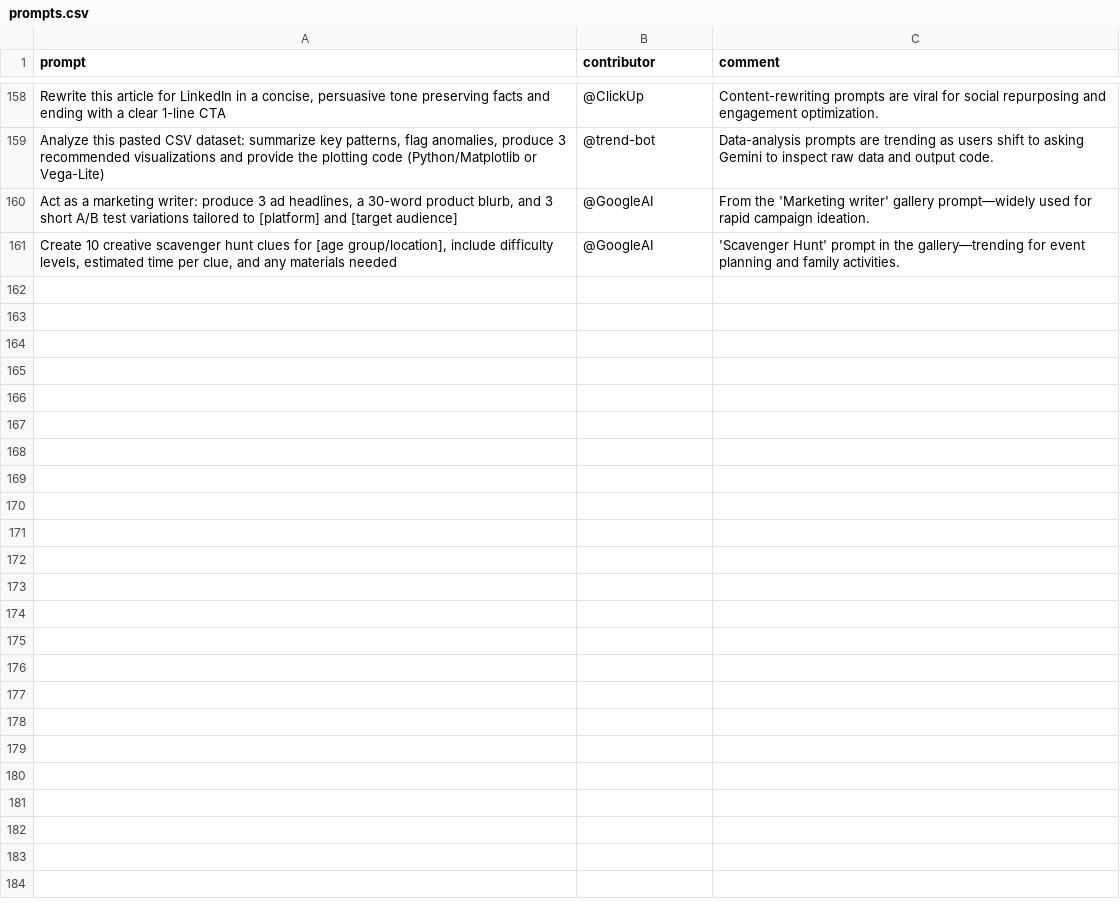
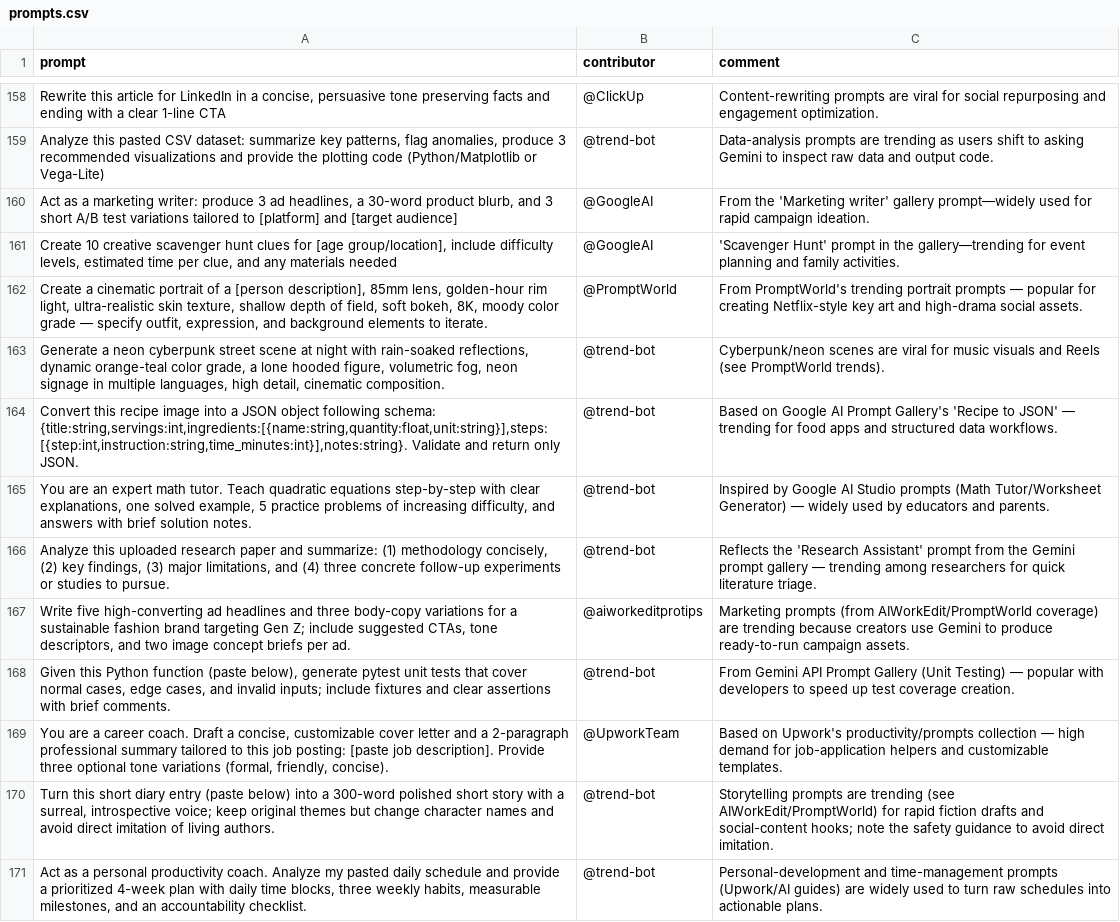
Before and after one commit to stancsz/awesome-trending-ai-prompts, a CSV file: gemini-text/prompts.csv, drawn as a sheet; only a part is shown, gaps mark what is left out; the diff names each change by its address in the sheet, - before the commit and + after, or states it on an @@ line.

```diff
--- a/gemini-text/prompts.csv
+++ b/gemini-text/prompts.csv
+row 162: Create a cinematic portrait of a [person description], 85mm lens, golden-hour rim light, ultra-realistic skin texture, shallow depth of field, soft bokeh, 8K, moody color grade — specify outfit, expression, and background elements to iterate. | @PromptWorld | From PromptWorld's trending portrait prompts — popular for creating Netflix-style key art and high-drama social assets.
+row 163: Generate a neon cyberpunk street scene at night with rain-soaked reflections, dynamic orange-teal color grade, a lone hooded figure, volumetric fog, neon signage in multiple languages, high detail, cinematic composition. | @trend-bot | Cyberpunk/neon scenes are viral for music visuals and Reels (see PromptWorld trends).
+row 164: Convert this recipe image into a JSON object following schema: {title:string,servings:int,ingredients:[{name:string,quantity:float,unit:string}],steps:[{step:int,instruction:string,time_minutes:int}],notes:string}. Validate and return only JSON. | @trend-bot | Based on Google AI Prompt Gallery's 'Recipe to JSON' — trending for food apps and structured data workflows.
+row 165: You are an expert math tutor. Teach quadratic equations step-by-step with clear explanations, one solved example, 5 practice problems of increasing difficulty, and answers with brief solution notes. | @trend-bot | Inspired by Google AI Studio prompts (Math Tutor/Worksheet Generator) — widely used by educators and parents.
+row 166: Analyze this uploaded research paper and summarize: (1) methodology concisely, (2) key findings, (3) major limitations, and (4) three concrete follow-up experiments or studies to pursue. | @trend-bot | Reflects the 'Research Assistant' prompt from the Gemini prompt gallery — trending among researchers for quick literature triage.
+row 167: Write five high-converting ad headlines and three body-copy variations for a sustainable fashion brand targeting Gen Z; include suggested CTAs, tone descriptors, and two image concept briefs per ad. | @aiworkeditprotips | Marketing prompts (from AIWorkEdit/PromptWorld coverage) are trending because creators use Gemini to produce ready-to-run campaign assets.
+row 168: Given this Python function (paste below), generate pytest unit tests that cover normal cases, edge cases, and invalid inputs; include fixtures and clear assertions with brief comments. | @trend-bot | From Gemini API Prompt Gallery (Unit Testing) — popular with developers to speed up test coverage creation.
+row 169: You are a career coach. Draft a concise, customizable cover letter and a 2-paragraph professional summary tailored to this job posting: [paste job description]. Provide three optional tone variations (formal, friendly, concise). | @UpworkTeam | Based on Upwork's productivity/prompts collection — high demand for job-application helpers and customizable templates.
+row 170: Turn this short diary entry (paste below) into a 300-word polished short story with a surreal, introspective voice; keep original themes but change character names and avoid direct imitation of living authors. | @trend-bot | Storytelling prompts are trending (see AIWorkEdit/PromptWorld) for rapid fiction drafts and social-content hooks; note the safety guidance to avoid direct imitation.
+row 171: Act as a personal productivity coach. Analyze my pasted daily schedule and provide a prioritized 4-week plan with daily time blocks, three weekly habits, measurable milestones, and an accountability checklist. | @trend-bot | Personal-development and time-management prompts (Upwork/AI guides) are widely used to turn raw schedules into actionable plans.
```
Also changed, not shown: chatgpt-text/prompts.csv, claude/prompts.csv, 5 other files.
